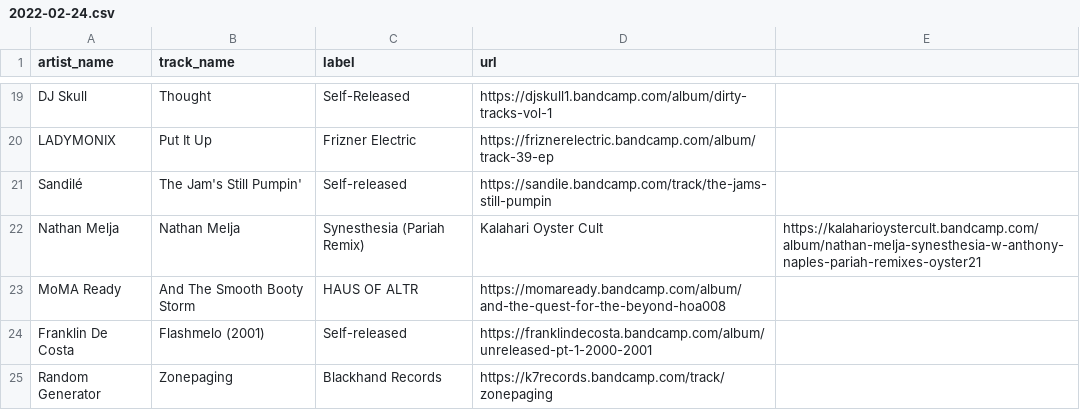
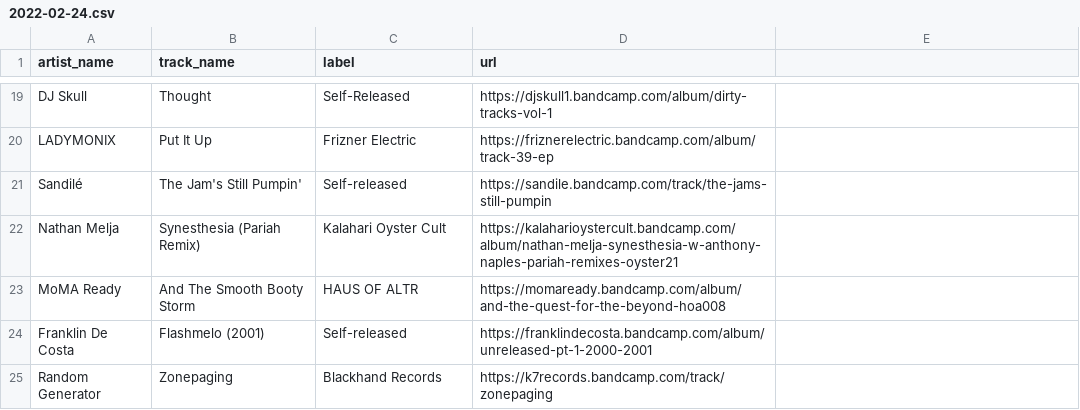
Before and after one commit to club-cooking/cloud696, a CSV file: data/tracklists/2022-02-24.csv, drawn as a sheet; only a part is shown, gaps mark what is left out.

Commit message:
Update 2022-02-24.csv

```diff
--- a/data/tracklists/2022-02-24.csv
+++ b/data/tracklists/2022-02-24.csv
@@ -21,3 +21,3 @@ LADYMONIX,Put It Up,Frizner Electric,https://friznerelectric.bandcamp.com/album/
 Sandilé,The Jam's Still Pumpin',Self-released,https://sandile.bandcamp.com/track/the-jams-still-pumpin
-Nathan Melja,Nathan Melja,Synesthesia (Pariah Remix),Kalahari Oyster Cult,https://kalaharioystercult.bandcamp.com/album/nathan-melja-synesthesia-w-anthony-naples-pariah-remixes-oyster21
+Nathan Melja, Synesthesia (Pariah Remix),Kalahari Oyster Cult,https://kalaharioystercult.bandcamp.com/album/nathan-melja-synesthesia-w-anthony-naples-pariah-remixes-oyster21
 MoMA Ready,And The Smooth Booty Storm,HAUS OF ALTR,https://momaready.bandcamp.com/album/and-the-quest-for-the-beyond-hoa008
```
